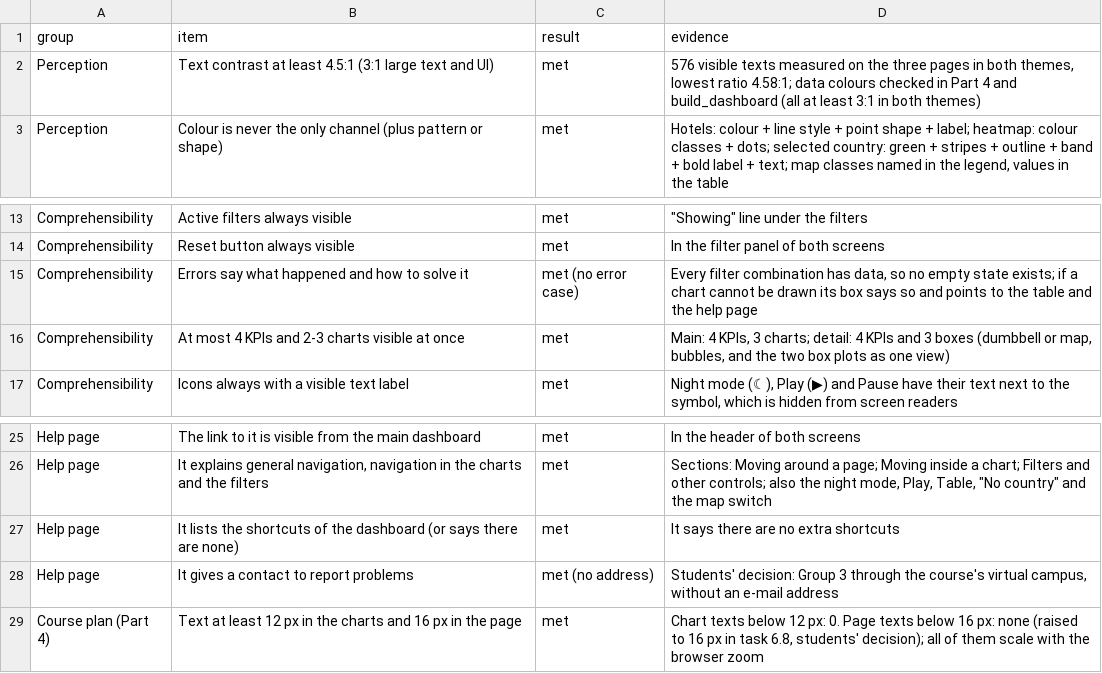
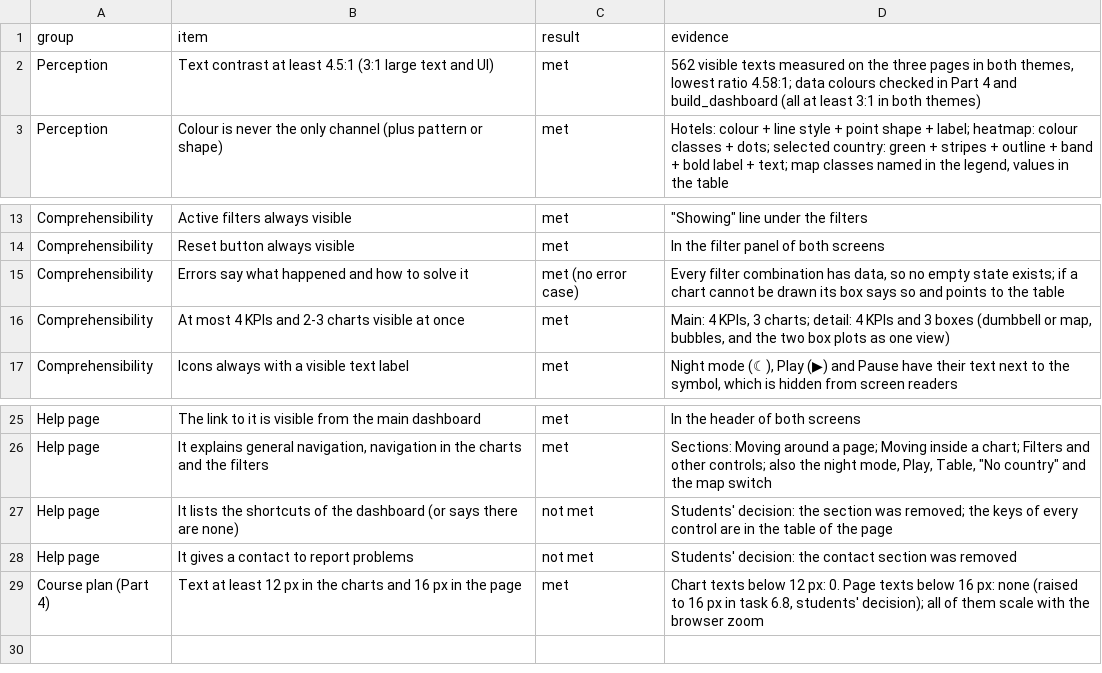
Before and after one commit to oromerlo8-ub/Infovis2627-Group3, a CSV file: Delivery 1/Delivery 1 refining/Part 6 - Implementation and Delivery/code/browser_checks_output/wcag_other_items_review.csv, drawn as a sheet; only a part is shown, gaps mark what is left out.

```diff
--- a/Delivery 1/Delivery 1 refining/Part 6 - Implementation and Delivery/code/browser_checks_output/wcag_other_items_review.csv
+++ b/Delivery 1/Delivery 1 refining/Part 6 - Implementation and Delivery/code/browser_checks_output/wcag_other_items_review.csv
@@ -1,3 +1,3 @@
 group,item,result,evidence
-Perception,Text contrast at least 4.5:1 (3:1 large text and UI),met,"576 visible texts measured on the three pages in both themes, lowest ratio 4.58:1; data colours checked in Part 4 and build_dashboard (all at least 3:1 in both themes)"
+Perception,Text contrast at least 4.5:1 (3:1 large text and UI),met,"562 visible texts measured on the three pages in both themes, lowest ratio 4.58:1; data colours checked in Part 4 and build_dashboard (all at least 3:1 in both themes)"
 Perception,Colour is never the only channel (plus pattern or shape),met,"Hotels: colour + line style + point shape + label; heatmap: colour classes + dots; selected country: green + stripes + outline + band + bold label + text; map classes named in the legend, values in the table"
@@ -14,3 +14,3 @@ Comprehensibility,Active filters always visible,met,"""Showing"" line under the
 Comprehensibility,Reset button always visible,met,In the filter panel of both screens
-Comprehensibility,Errors say what happened and how to solve it,met (no error case),"Every filter combination has data, so no empty state exists; if a chart cannot be drawn its box says so and points to the table and the help page"
+Comprehensibility,Errors say what happened and how to solve it,met (no error case),"Every filter combination has data, so no empty state exists; if a chart cannot be drawn its box says so and points to the table"
 Comprehensibility,At most 4 KPIs and 2-3 charts visible at once,met,"Main: 4 KPIs, 3 charts; detail: 4 KPIs and 3 boxes (dumbbell or map, bubbles, and the two box plots as one view)"
@@ -26,4 +26,4 @@ Help page,The link to it is visible from the main dashboard,met,In the header of
 Help page,"It explains general navigation, navigation in the charts and the filters",met,"Sections: Moving around a page; Moving inside a chart; Filters and other controls; also the night mode, Play, Table, ""No country"" and the map switch"
-Help page,It lists the shortcuts of the dashboard (or says there are none),met,It says there are no extra shortcuts
-Help page,It gives a contact to report problems,met (no address),"Students' decision: Group 3 through the course's virtual campus, without an e-mail address"
+Help page,It lists the shortcuts of the dashboard (or says there are none),not met,Students' decision: the section was removed; the keys of every control are in the table of the page
+Help page,It gives a contact to report problems,not met,Students' decision: the contact section was removed
 Course plan (Part 4),Text at least 12 px in the charts and 16 px in the page,met,"Chart texts below 12 px: 0. Page texts below 16 px: none (raised to 16 px in task 6.8, students' decision); all of them scale with the browser zoom"
```
Also changed, not shown: Delivery 1/Delivery 1 refining/Part 6 - Implementation and Delivery/code/browser_checks_output/contrast_and_text_size.csv, Delivery 1/Delivery 1 refining/Part 6 - Implementation and Delivery/code/browser_checks_output/page_structure_checks.csv, 41 other files.
